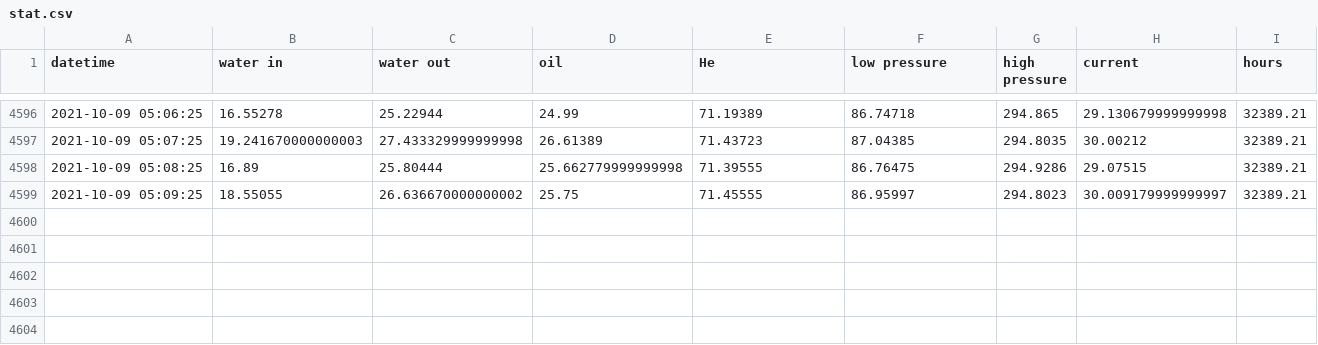
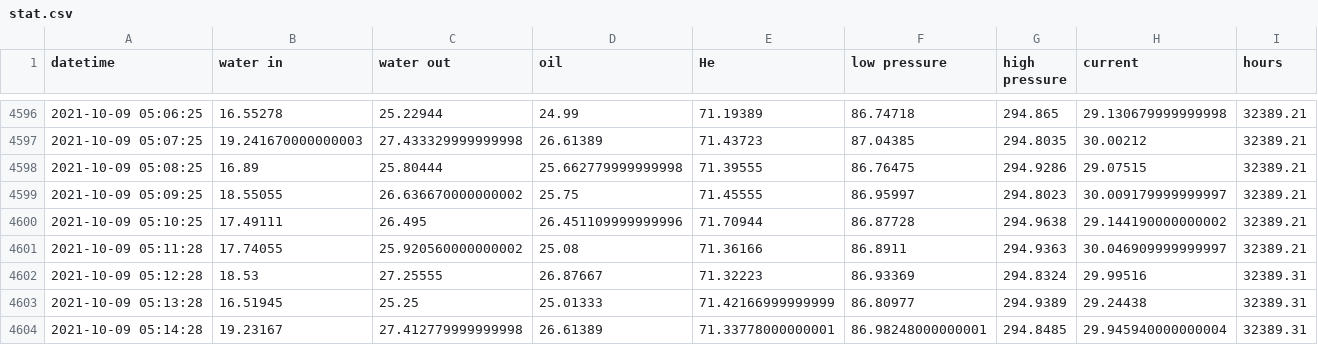
Before and after one commit to SciGEsN/SRC079, a CSV file: data/stat.csv, drawn as a sheet; only a part is shown, gaps mark what is left out.

```diff
--- a/data/stat.csv
+++ b/data/stat.csv
@@ -4599 +4599,6 @@ datetime,water in,water out,oil,He,low pressure,high pressure,current,hours
 2021-10-09 05:09:25,18.55055,26.636670000000002,25.75,71.45555,86.95997,294.8023,30.009179999999997,32389.21
+2021-10-09 05:10:25,17.49111,26.495,26.451109999999996,71.70944,86.87728,294.9638,29.144190000000002,32389.21
+2021-10-09 05:11:28,17.74055,25.920560000000002,25.08,71.36166,86.8911,294.9363,30.046909999999997,32389.21
+2021-10-09 05:12:28,18.53,27.25555,26.87667,71.32223,86.93369,294.8324,29.99516,32389.31
+2021-10-09 05:13:28,16.51945,25.25,25.01333,71.42166999999999,86.80977,294.9389,29.24438,32389.31
+2021-10-09 05:14:28,19.23167,27.412779999999998,26.61389,71.33778000000001,86.98248000000001,294.8485,29.945940000000004,32389.31
```
Also changed, not shown: data/P.csv, data/T1.csv, 8 other files.
